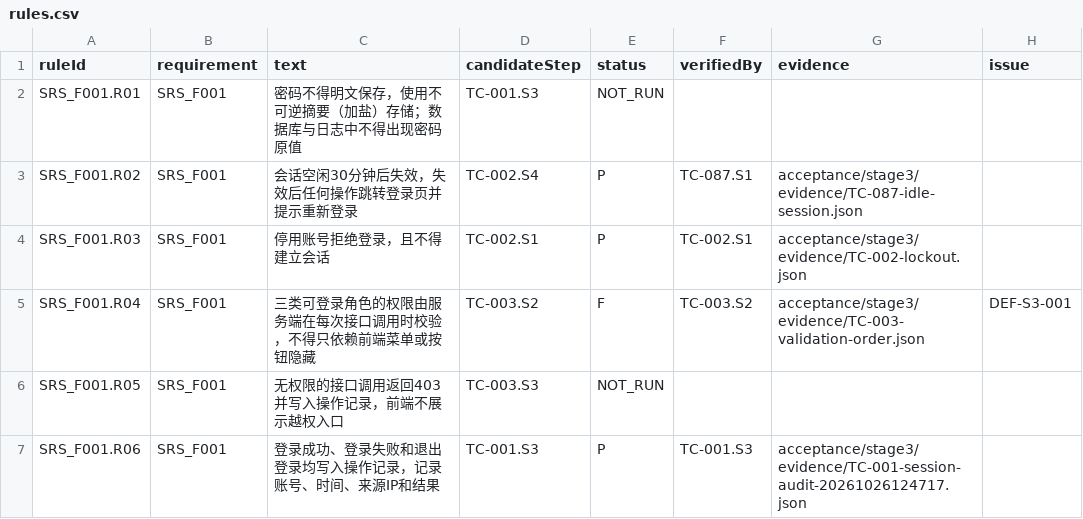
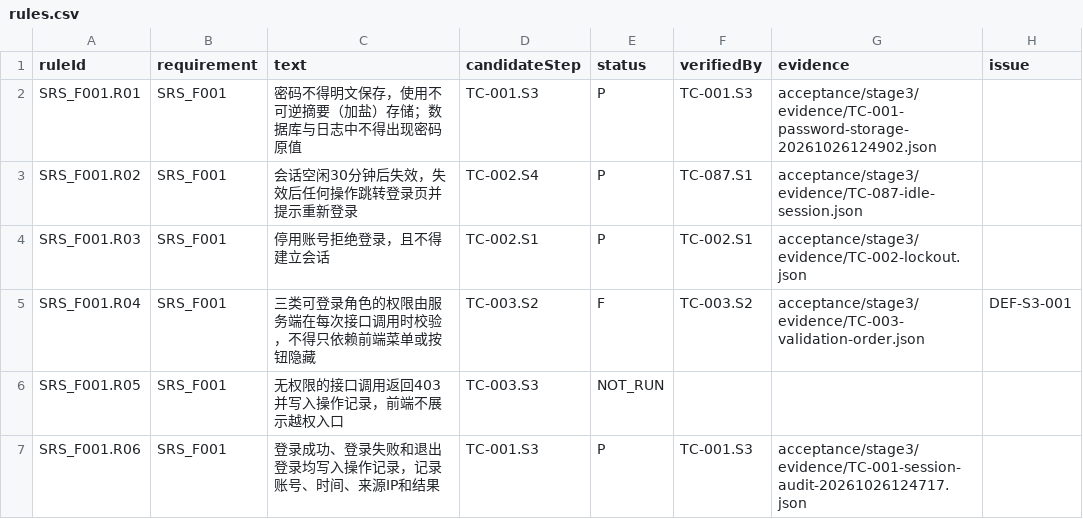
Before and after one commit to steedcy/TP-main, a CSV file: acceptance/stage3/rules.csv, drawn as a sheet; only a part is shown.

Commit message:
test(stage3): verify salted password storage

```diff
--- a/acceptance/stage3/rules.csv
+++ b/acceptance/stage3/rules.csv
@@ -1,3 +1,3 @@
 ruleId,requirement,text,candidateStep,status,verifiedBy,evidence,issue
-SRS_F001.R01,SRS_F001,密码不得明文保存，使用不可逆摘要（加盐）存储；数据库与日志中不得出现密码原值,TC-001.S3,NOT_RUN,,,
+SRS_F001.R01,SRS_F001,密码不得明文保存，使用不可逆摘要（加盐）存储；数据库与日志中不得出现密码原值,TC-001.S3,P,TC-001.S3,acceptance/stage3/evidence/TC-001-password-storage-20261026124902.json,
 SRS_F001.R02,SRS_F001,会话空闲30分钟后失效，失效后任何操作跳转登录页并提示重新登录,TC-002.S4,P,TC-087.S1,acceptance/stage3/evidence/TC-087-idle-session.json,
```
Also changed, not shown: 4 other files.
